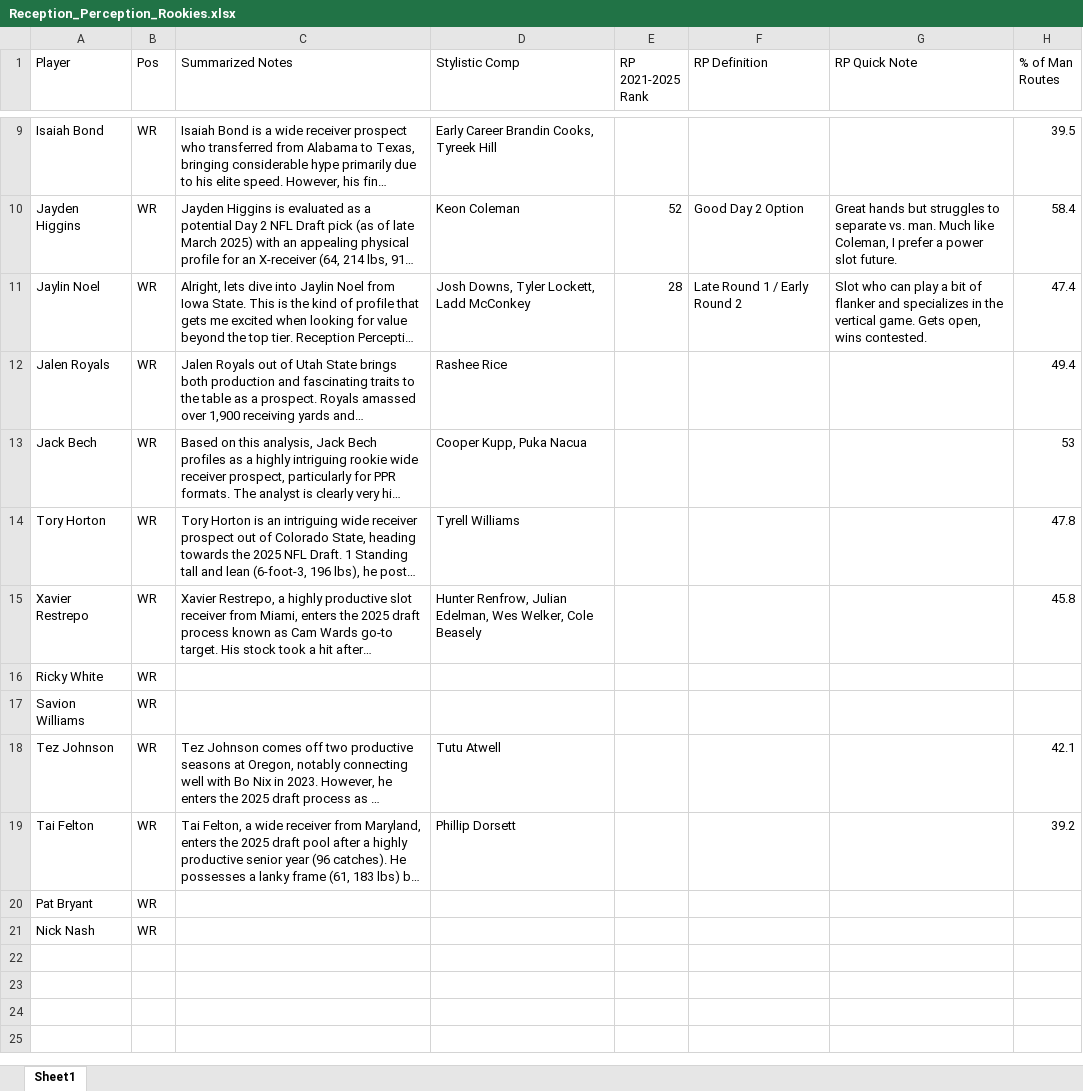
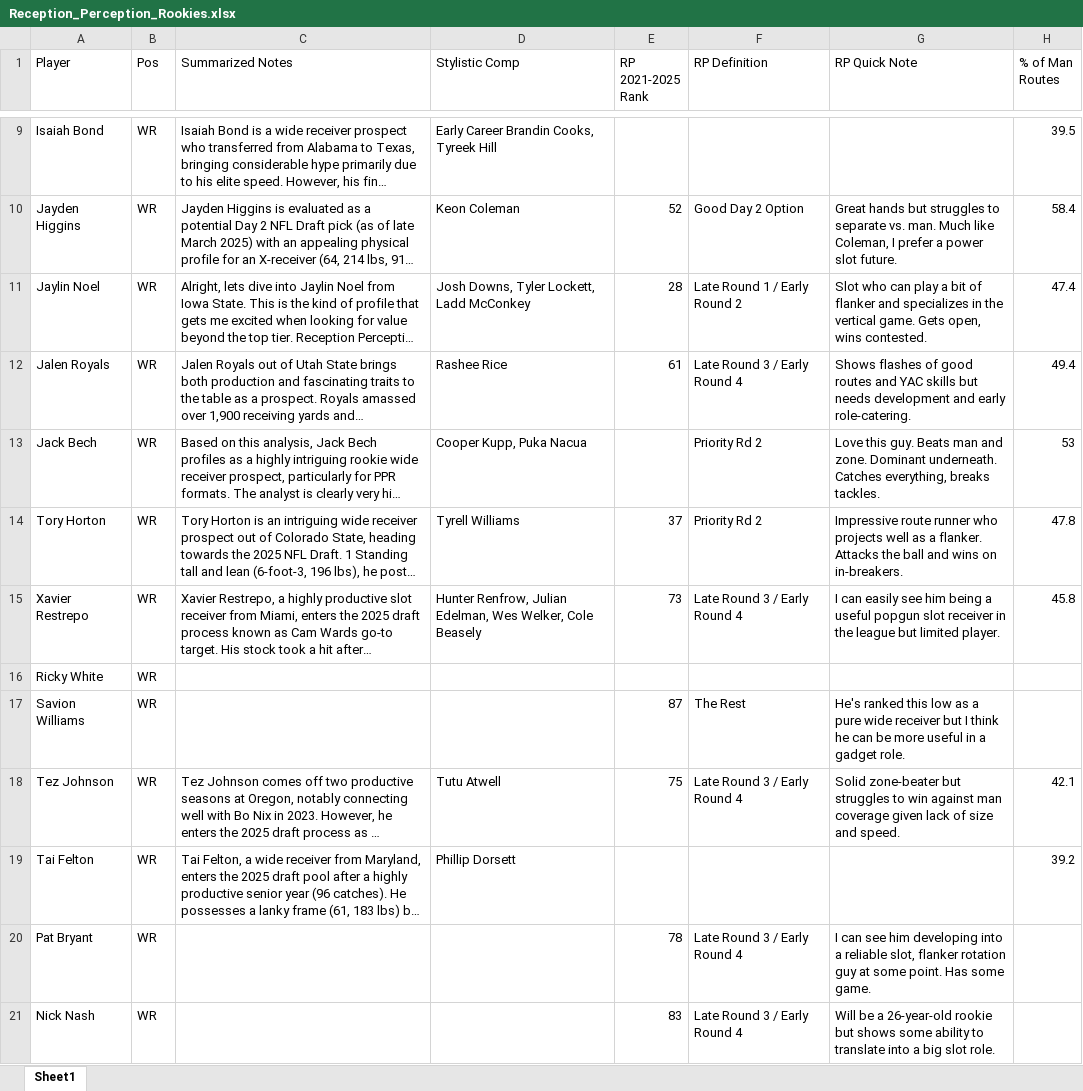
Before and after one commit to chino4242/Dynasty_tools, an Excel workbook: data/common/Reception_Perception_Rookies.xlsx, sheet Sheet1, drawn as a sheet; only a part is shown, gaps mark what is left out; long unchanged cells end in …; values as stored, in another font and other column widths than the file's, no borders; the diff names each change by its address in the sheet, - before the commit and + after, or states it on an @@ line.

Commit message:
Updates Reception perception data

```diff
--- a/data/common/Reception_Perception_Rookies.xlsx (sheet Sheet1)
+++ b/data/common/Reception_Perception_Rookies.xlsx (sheet Sheet1)
-E12 (RP 2021-2025 Rank): (empty)
+E12 (RP 2021-2025 Rank): 61
-F12 (RP Definition): (empty)
+F12 (RP Definition): Late Round 3 / Early Round 4
-G12 (RP Quick Note): (empty)
+G12 (RP Quick Note): Shows flashes of good routes and YAC skills but needs development and early role-catering.
-F13:F14 (RP Definition): (empty)
+F13:F14 (RP Definition): Priority Rd 2
-G13 (RP Quick Note): (empty)
+G13 (RP Quick Note): Love this guy. Beats man and zone. Dominant underneath. Catches everything, breaks tackles.
-E14 (RP 2021-2025 Rank): (empty)
+E14 (RP 2021-2025 Rank): 37
-G14 (RP Quick Note): (empty)
+G14 (RP Quick Note): Impressive route runner who projects well as a flanker. Attacks the ball and wins on in-breakers.
-E15 (RP 2021-2025 Rank): (empty)
+E15 (RP 2021-2025 Rank): 73
-F15 (RP Definition): (empty)
+F15 (RP Definition): Late Round 3 / Early Round 4
-G15 (RP Quick Note): (empty)
+G15 (RP Quick Note): I can easily see him being a useful popgun slot receiver in the league but limited player.
-E17 (RP 2021-2025 Rank): (empty)
+E17 (RP 2021-2025 Rank): 87
-F17 (RP Definition): (empty)
+F17 (RP Definition): The Rest
-G17 (RP Quick Note): (empty)
+G17 (RP Quick Note): He's ranked this low as a pure wide receiver but I think he can be more useful in a gadget role.
-E18 (RP 2021-2025 Rank): (empty)
+E18 (RP 2021-2025 Rank): 75
-F18 (RP Definition): (empty)
+F18 (RP Definition): Late Round 3 / Early Round 4
-G18 (RP Quick Note): (empty)
+G18 (RP Quick Note): Solid zone-beater but struggles to win against man coverage given lack of size and speed.
-E20 (RP 2021-2025 Rank): (empty)
+E20 (RP 2021-2025 Rank): 78
-F20:F21 (RP Definition): (empty)
+F20:F21 (RP Definition): Late Round 3 / Early Round 4
-G20 (RP Quick Note): (empty)
+G20 (RP Quick Note): I can see him developing into a reliable slot, flanker rotation guy at some point. Has some game.
-E21 (RP 2021-2025 Rank): (empty)
+E21 (RP 2021-2025 Rank): 83
-G21 (RP Quick Note): (empty)
+G21 (RP Quick Note): Will be a 26-year-old rookie but shows some ability to translate into a big slot role.
```
